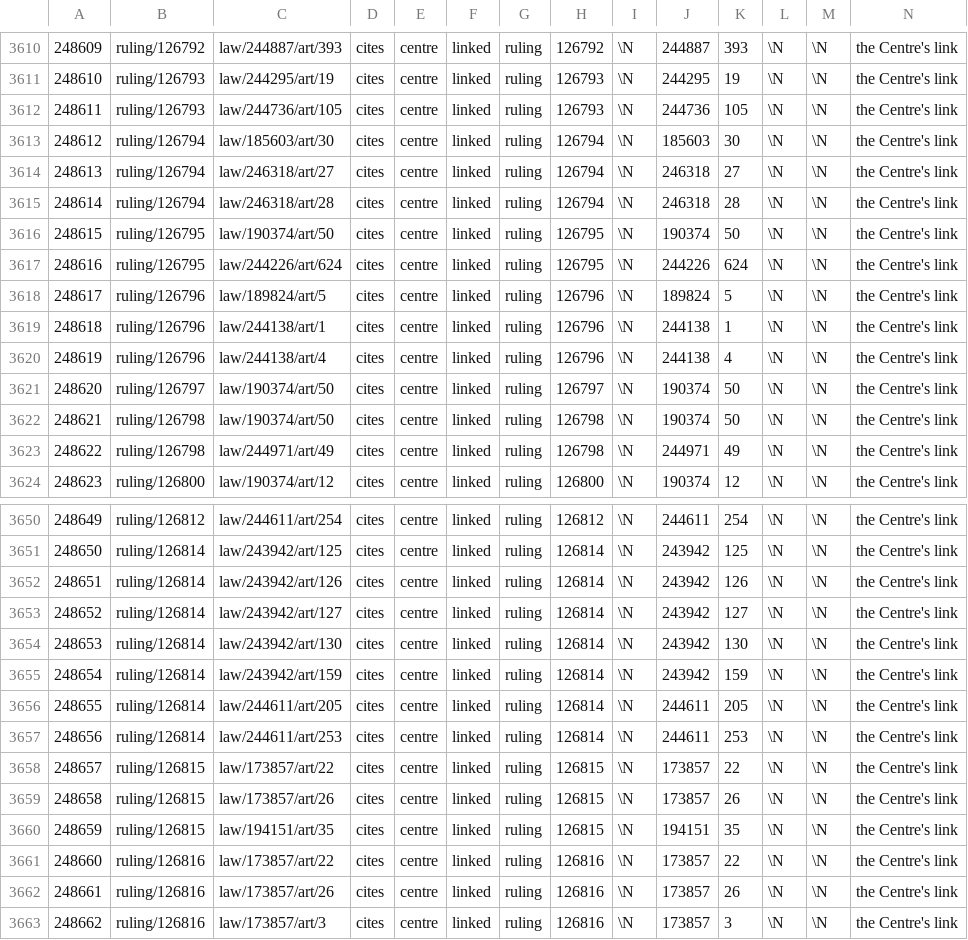
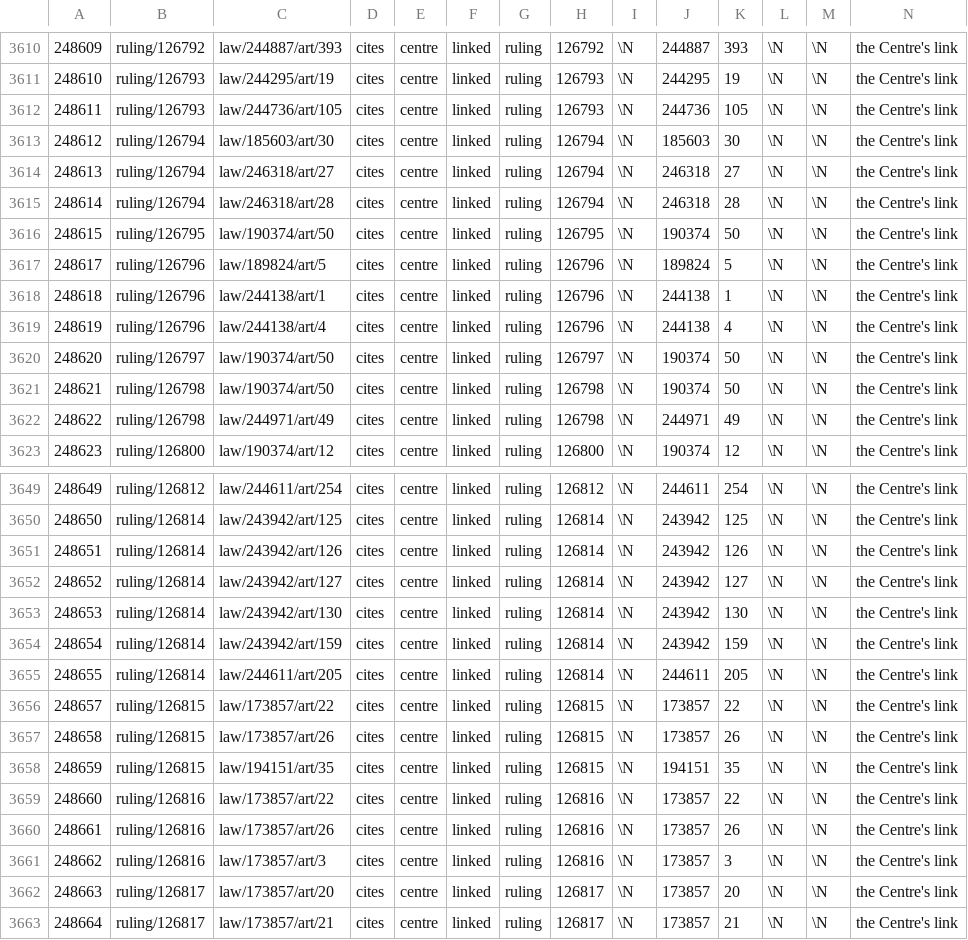
Before and after one commit to taktekhq/lebanese-legislation, a TSV file: data/tables/graph_edge/000049.tsv, drawn as a sheet; only a part is shown, gaps mark what is left out; the shorter side is filled out with more unchanged rows; rows hold the shown columns only; the diff names each change by its address in the sheet, - before the commit and + after, or states it on an @@ line.

```diff
--- a/data/tables/graph_edge/000049.tsv
+++ b/data/tables/graph_edge/000049.tsv
-row 3617: 248616 | ruling/126795 | law/244226/art/624 | cites | centre | linked | ruling | 126795 | \N | 244226 | 624 | \N | \N | the Centre's link
-row 3657: 248656 | ruling/126814 | law/244611/art/253 | cites | centre | linked | ruling | 126814 | \N | 244611 | 253 | \N | \N | the Centre's link
```
Also changed, not shown: data/tables/graph_edge/000073.tsv, data/tables/reference/000013.tsv, 5 other files.
